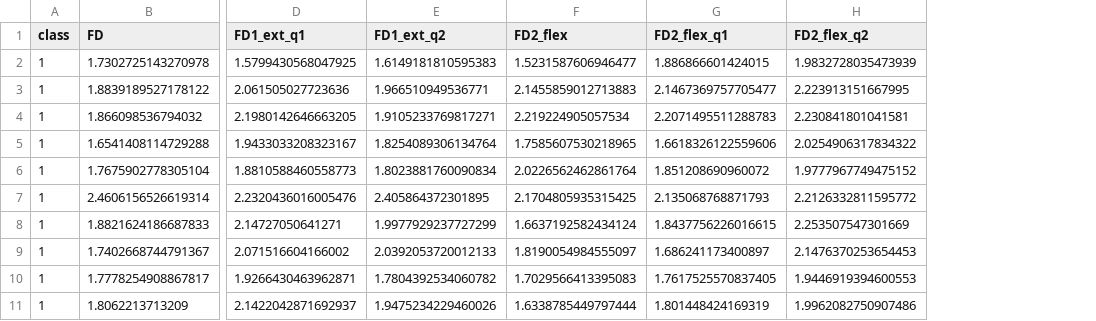
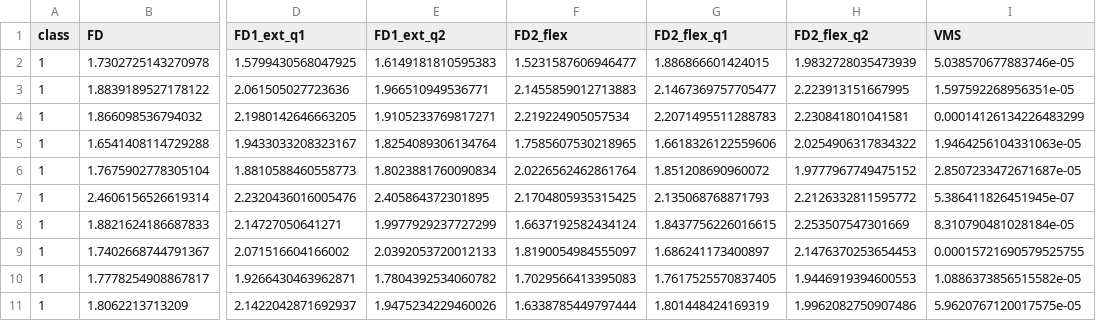
Before and after one commit to mcrooks83/osteosense_vag, a CSV file: notebooks/ML/features/vag_fd_features.csv, drawn as a sheet; only a part is shown, gaps mark what is left out; the diff names each change by its address in the sheet, - before the commit and + after, or states it on an @@ line.

```diff
--- a/notebooks/ML/features/vag_fd_features.csv
+++ b/notebooks/ML/features/vag_fd_features.csv
+column I (VMS), rows 2-11: 5.038570677883746e-05 | 1.597592268956351e-05 | 0.00014126134226483299 | 1.9464256104331063e-05 | 2.8507233472671687e-05 | 5.386411826451945e-07 | 8.310790481028184e-05 | 0.00015721690579525755 | 1.0886373856515582e-05 | 5.9620767120017575e-05
```
Also changed, not shown: 3 other files.
